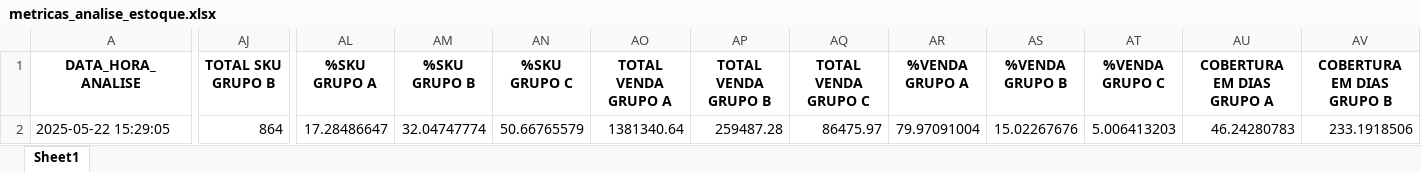
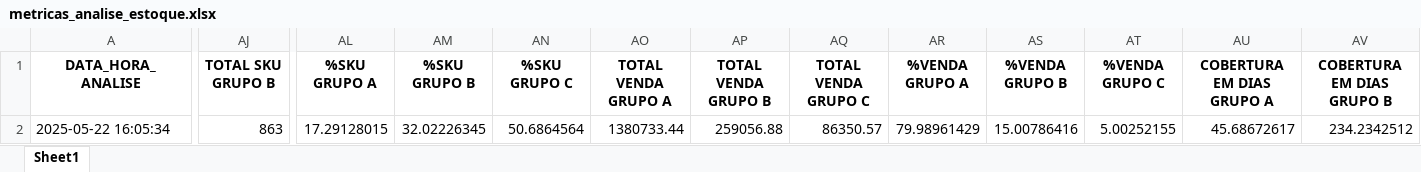
Before and after one commit to maloka-ai/poc-dashboard, an Excel workbook: dados/BIBI/Dados_BIBI_PF/metricas_analise_estoque.xlsx, sheet Sheet1, drawn as a sheet; only a part is shown, gaps mark what is left out; values as stored, in another font and other column widths than the file's, no borders; the diff covers the shown part only; the diff names each change by its address in the sheet, - before the commit and + after, or states it on an @@ line.

```diff
--- a/dados/BIBI/Dados_BIBI_PF/metricas_analise_estoque.xlsx (sheet Sheet1)
+++ b/dados/BIBI/Dados_BIBI_PF/metricas_analise_estoque.xlsx (sheet Sheet1)
-A2 (DATA_HORA_ANALISE): 2025-05-22 15:29:05
+A2 (DATA_HORA_ANALISE): 2025-05-22 16:05:34
-AJ2 (TOTAL SKU GRUPO B): 864
+AJ2 (TOTAL SKU GRUPO B): 863
-AL2 (%SKU GRUPO A): 17.28486647
+AL2 (%SKU GRUPO A): 17.29128015
-AM2 (%SKU GRUPO B): 32.04747774
+AM2 (%SKU GRUPO B): 32.02226345
-AN2 (%SKU GRUPO C): 50.66765579
+AN2 (%SKU GRUPO C): 50.6864564
-AO2 (TOTAL VENDA GRUPO A): 1381340.64
+AO2 (TOTAL VENDA GRUPO A): 1380733.44
-AP2 (TOTAL VENDA GRUPO B): 259487.28
+AP2 (TOTAL VENDA GRUPO B): 259056.88
-AQ2 (TOTAL VENDA GRUPO C): 86475.97
+AQ2 (TOTAL VENDA GRUPO C): 86350.57
-AR2 (%VENDA GRUPO A): 79.97091004
+AR2 (%VENDA GRUPO A): 79.98961429
-AS2 (%VENDA GRUPO B): 15.02267676
+AS2 (%VENDA GRUPO B): 15.00786416
-AT2 (%VENDA GRUPO C): 5.006413203
+AT2 (%VENDA GRUPO C): 5.00252155
-AU2 (COBERTURA EM DIAS GRUPO A): 46.24280783
+AU2 (COBERTURA EM DIAS GRUPO A): 45.68672617
-AV2 (COBERTURA EM DIAS GRUPO B): 233.1918506
+AV2 (COBERTURA EM DIAS GRUPO B): 234.2342512
```
Also changed, not shown: 1 edited cell elsewhere in this sheet, dados/BIBI/Dados_BIBI_PF/faturamento_diario.xlsx, dados/BIBI/Dados_BIBI_PF/faturamento_diario_lojas.xlsx, 13 other files.
